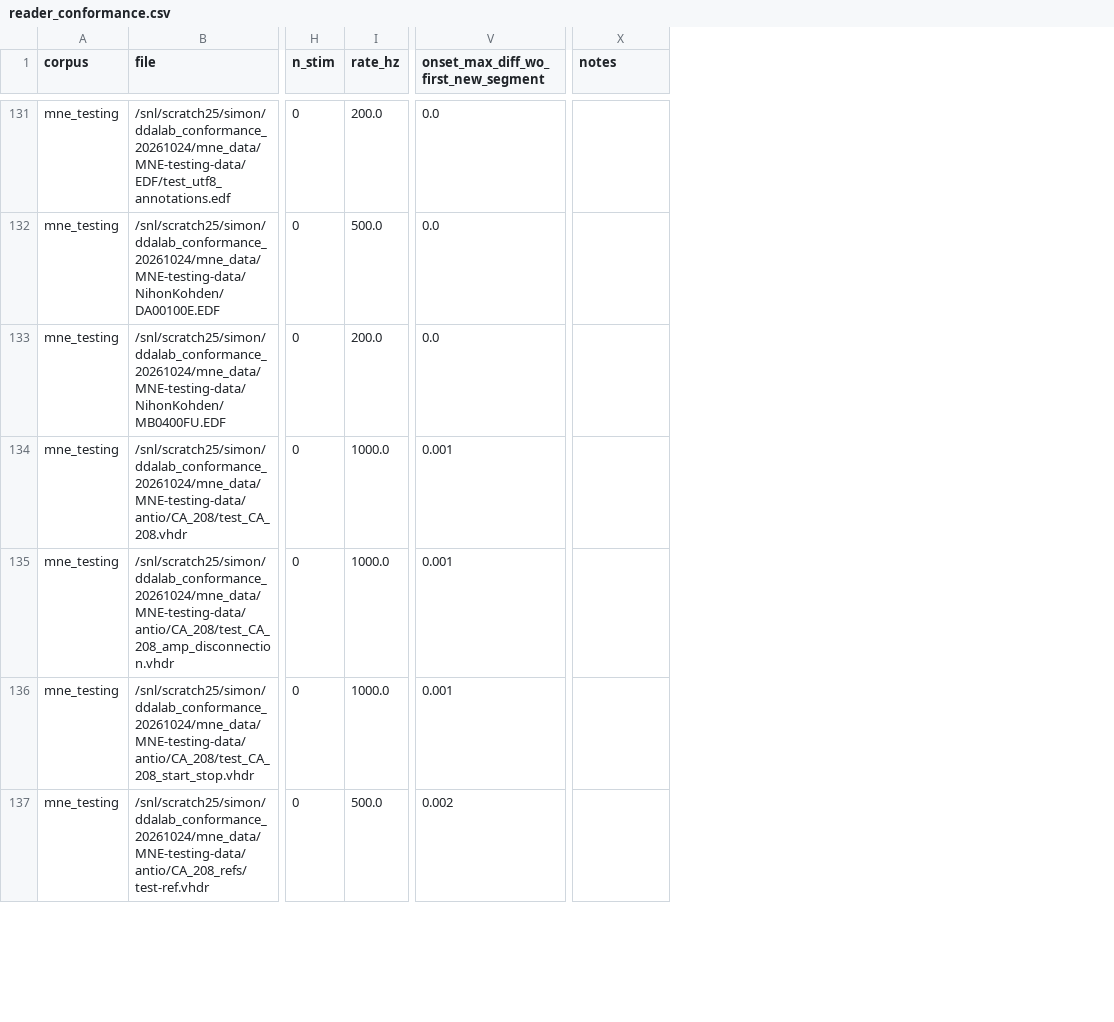
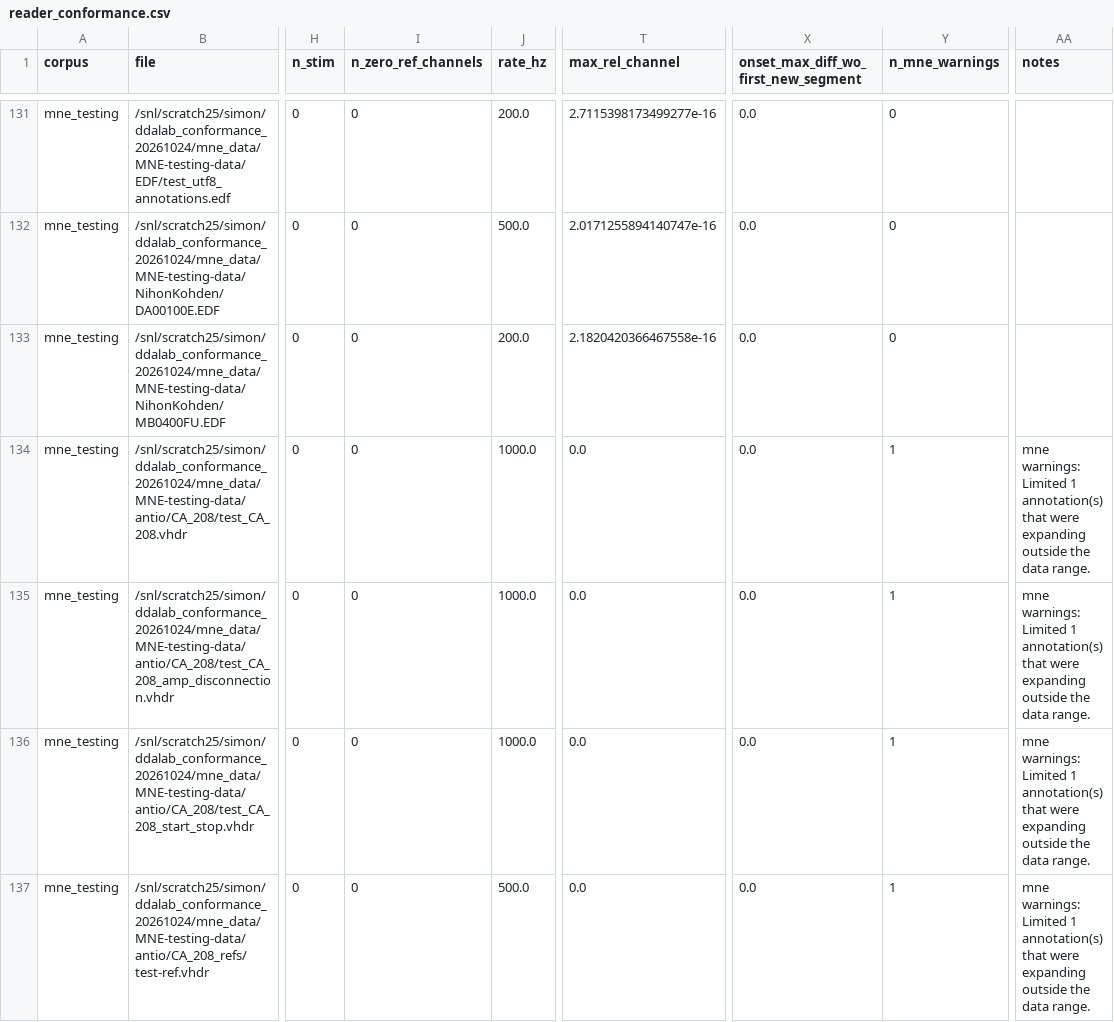
Before and after one commit to sdraeger/DDALAB, a CSV file: packages/dda-rs/conformance/reader_conformance.csv, drawn as a sheet; only a part is shown, gaps mark what is left out; addresses are those after the commit; the diff covers the shown part only; the diff names each change by its address in the sheet, - before the commit and + after, or states it on an @@ line.

Commit message:
Conformance rerun with per-channel errors and summary

```diff
--- a/packages/dda-rs/conformance/reader_conformance.csv
+++ b/packages/dda-rs/conformance/reader_conformance.csv
+column I (n_zero_ref_channels), rows 131-137: all 0
+column T (max_rel_channel), rows 131-137: 2.7115398173499277e-16 | 2.0171255894140747e-16 | 2.1820420366467558e-16 | 0.0 | 0.0 | 0.0 | 0.0
+column Y (n_mne_warnings), rows 131-137: 0 | 0 | 0 | 1 | 1 | 1 | 1
-X134:X136: 0.001
+X134:X136: 0.0
-AA134:AA137 (notes): (empty)
+AA134:AA137 (notes): mne warnings: Limited 1 annotation(s) that were expanding outside the data range.
-X137: 0.002
+X137: 0.0
```
Also changed, not shown: 17 edited cells elsewhere in this file, 4 other files.
